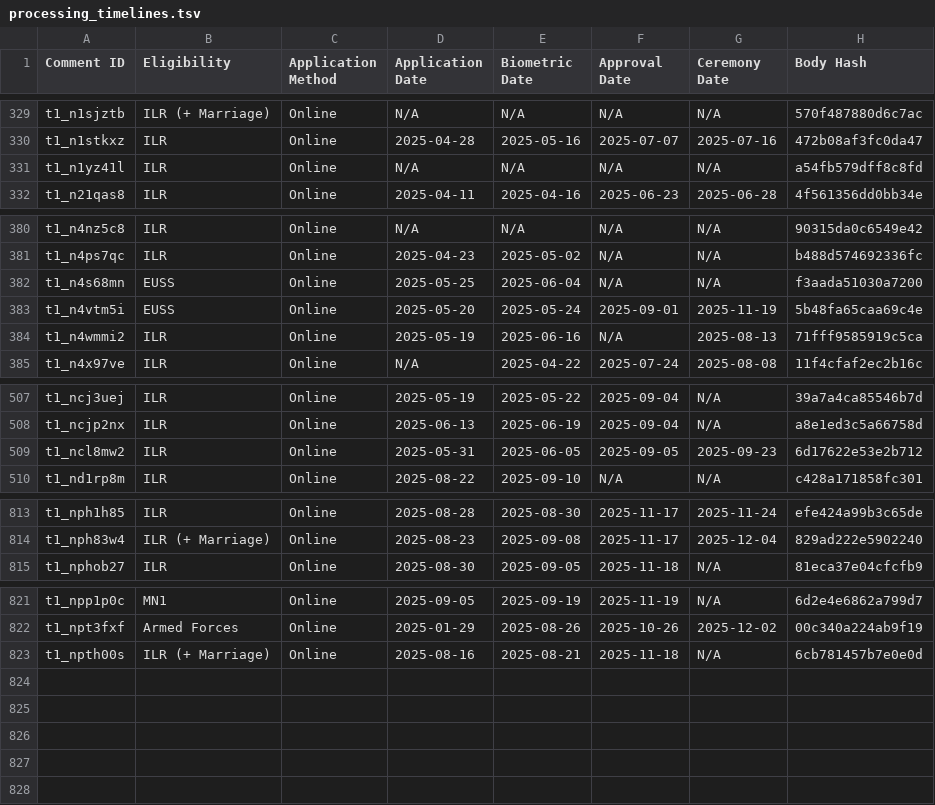
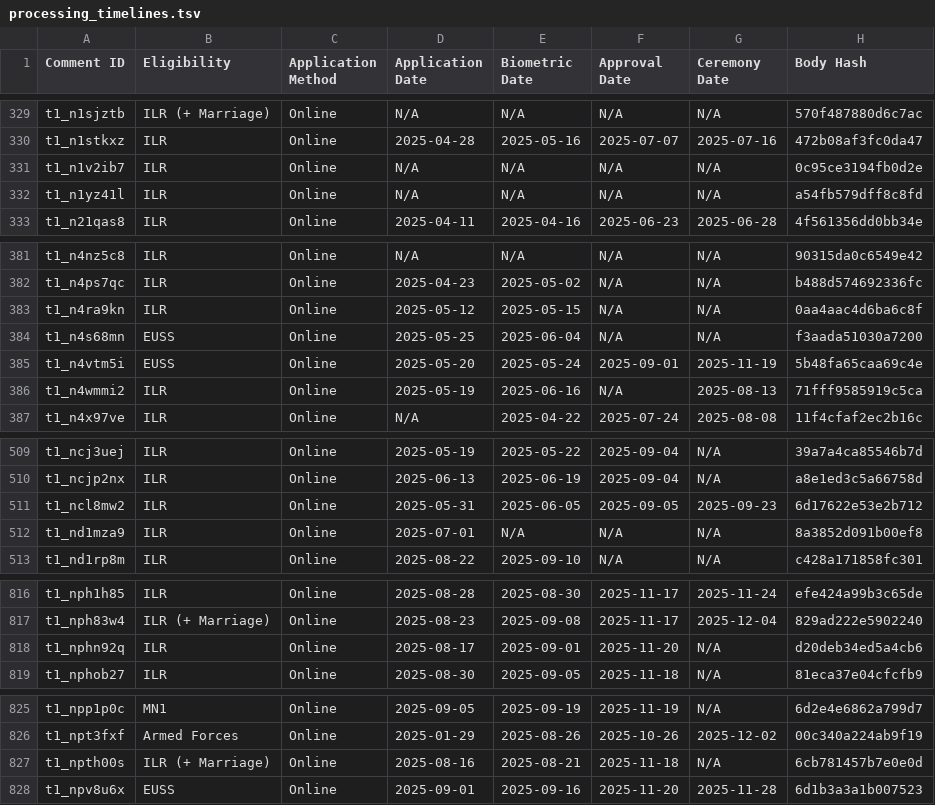
Before and after one commit to hnarayanan/processing-timelines, a TSV file: processing_timelines.tsv, drawn as a sheet; only a part is shown, gaps mark what is left out; the diff covers the shown part only.

Commit message:
Update raw data once again

```diff
--- a/processing_timelines.tsv
+++ b/processing_timelines.tsv
@@ -330,2 +330,3 @@ t1_n1sjztb	ILR (+ Marriage)	Online	N/A	N/A	N/A	N/A	570f487880d6c7ac
 t1_n1stkxz	ILR	Online	2025-04-28	2025-05-16	2025-07-07	2025-07-16	472b08af3fc0da47
+t1_n1v2ib7	ILR	Online	N/A	N/A	N/A	N/A	0c95ce3194fb0d2e
 t1_n1yz41l	ILR	Online	N/A	N/A	N/A	N/A	a54fb579dff8c8fd
@@ -381,2 +382,3 @@ t1_n4nz5c8	ILR	Online	N/A	N/A	N/A	N/A	90315da0c6549e42
 t1_n4ps7qc	ILR	Online	2025-04-23	2025-05-02	N/A	N/A	b488d574692336fc
+t1_n4ra9kn	ILR	Online	2025-05-12	2025-05-15	N/A	N/A	0aa4aac4d6ba6c8f
 t1_n4s68mn	EUSS	Online	2025-05-25	2025-06-04	N/A	N/A	f3aada51030a7200
@@ -509,2 +511,3 @@ t1_ncjp2nx	ILR	Online	2025-06-13	2025-06-19	2025-09-04	N/A	a8e1ed3c5a66758d
 t1_ncl8mw2	ILR	Online	2025-05-31	2025-06-05	2025-09-05	2025-09-23	6d17622e53e2b712
+t1_nd1mza9	ILR	Online	2025-07-01	N/A	N/A	N/A	8a3852d091b00ef8
 t1_nd1rp8m	ILR	Online	2025-08-22	2025-09-10	N/A	N/A	c428a171858fc301
@@ -814,2 +817,3 @@ t1_nph1h85	ILR	Online	2025-08-28	2025-08-30	2025-11-17	2025-11-24	efe424a99b3c65
 t1_nph83w4	ILR (+ Marriage)	Online	2025-08-23	2025-09-08	2025-11-17	2025-12-04	829ad222e5902240
+t1_nphn92q	ILR	Online	2025-08-17	2025-09-01	2025-11-20	N/A	d20deb34ed5a4cb6
 t1_nphob27	ILR	Online	2025-08-30	2025-09-05	2025-11-18	N/A	81eca37e04cfcfb9
@@ -823 +827,2 @@ t1_npt3fxf	Armed Forces	Online	2025-01-29	2025-08-26	2025-10-26	2025-12-02	00c34
 t1_npth00s	ILR (+ Marriage)	Online	2025-08-16	2025-08-21	2025-11-18	N/A	6cb781457b7e0e0d
+t1_npv8u6x	EUSS	Online	2025-09-01	2025-09-16	2025-11-20	2025-11-28	6d1b3a3a1b007523
```
Also changed, not shown: 1 edited cell elsewhere in this file, 2 other files.
